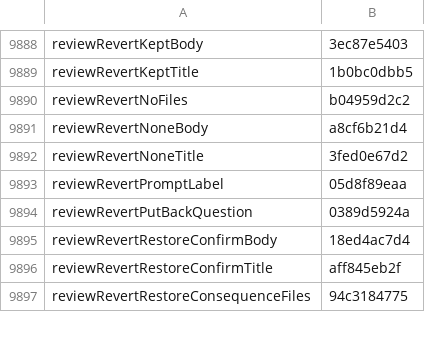
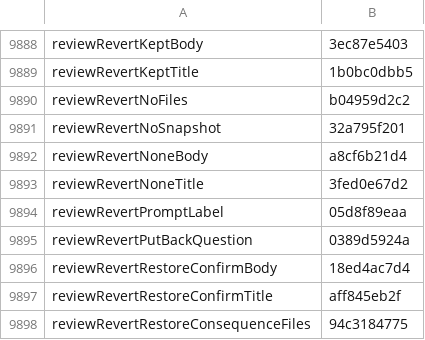
Before and after one commit to Eslamasabry/opencode-mobile-next, a TSV file: native/tools/strings/translation-state/ar.tsv, drawn as a sheet; only a part is shown, gaps mark what is left out.

```diff
--- a/native/tools/strings/translation-state/ar.tsv
+++ b/native/tools/strings/translation-state/ar.tsv
@@ -9890,2 +9890,3 @@ reviewRevertKeptTitle	1b0bc0dbb5
 reviewRevertNoFiles	b04959d2c2
+reviewRevertNoSnapshot	32a795f201
 reviewRevertNoneBody	a8cf6b21d4
```
Also changed, not shown: native/tools/strings/translation-state/es.tsv, native/tools/strings/translation-state/fr.tsv, 22 other files.
